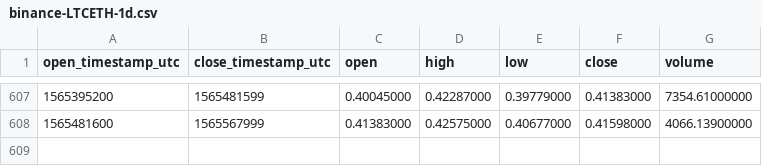
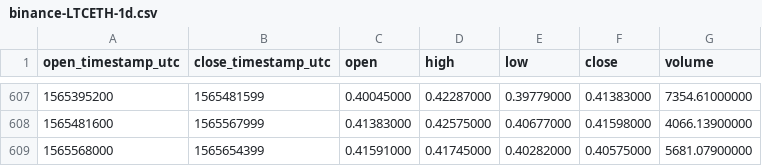
Before and after one commit to cryptobigbro/binance-LTCETH, a CSV file: binance-LTCETH-1d.csv, drawn as a sheet; only a part is shown, gaps mark what is left out.

Commit message:
Update OHLCV data.

```diff
--- a/binance-LTCETH-1d.csv
+++ b/binance-LTCETH-1d.csv
@@ -608 +608,2 @@ open_timestamp_utc,close_timestamp_utc,open,high,low,close,volume
 1565481600,1565567999,0.41383000,0.42575000,0.40677000,0.41598000,4066.13900000
+1565568000,1565654399,0.41591000,0.41745000,0.40282000,0.40575000,5681.07900000
```
Also changed, not shown: 1 other file.
